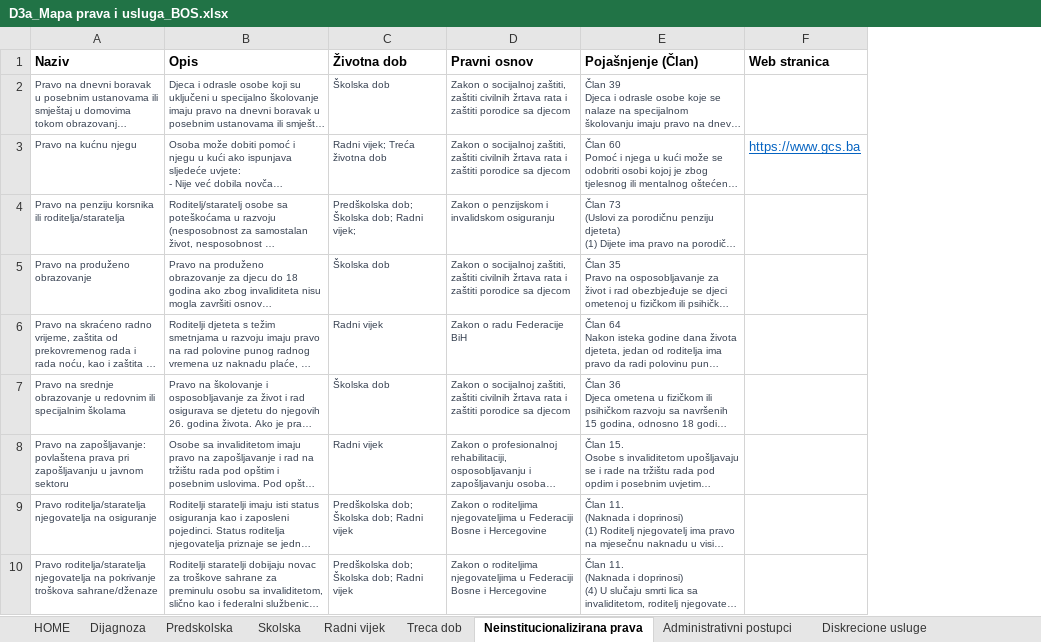
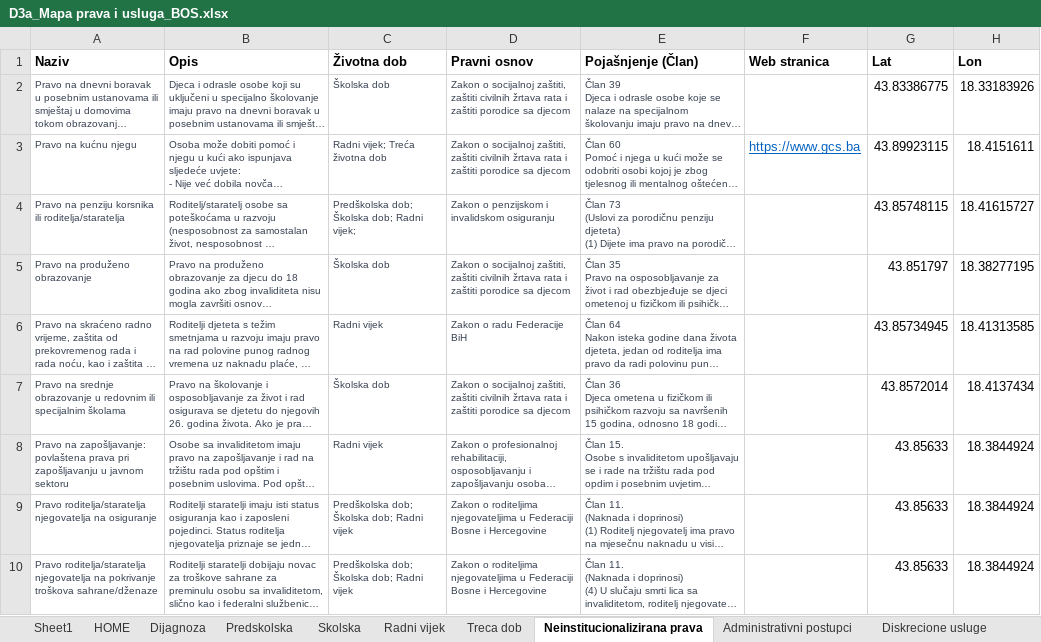
Before and after one commit to anesgolubic/amra-test, an Excel workbook: D3a_Mapa prava i usluga_BOS.xlsx, sheet Neinstitucionalizirana prava, drawn as a sheet; long unchanged cells end in …; values as stored, in another font and other column widths than the file's, no borders; conditional formats and table styles not drawn; the diff names each change by its address in the sheet, - before the commit and + after, or states it on an @@ line.

Commit message:
Update D3a_Mapa prava i usluga_BOS.xlsx

```diff
--- a/D3a_Mapa prava i usluga_BOS.xlsx (sheet Neinstitucionalizirana prava)
+++ b/D3a_Mapa prava i usluga_BOS.xlsx (sheet Neinstitucionalizirana prava)
+sheet tab: Sheet1
+column G (Lat), rows 2-10: 43.83386775 | 43.89923115 | 43.85748115 | 43.851797 | 43.85734945 | 43.8572014 | 43.85633 | 43.85633 | 43.85633
+column H (Lon), rows 2-10: 18.33183926 | 18.4151611 | 18.41615727 | 18.38277195 | 18.41313585 | 18.4137434 | 18.3844924 | 18.3844924 | 18.3844924
```
Also changed, not shown: sheet Administrativni postupci.
